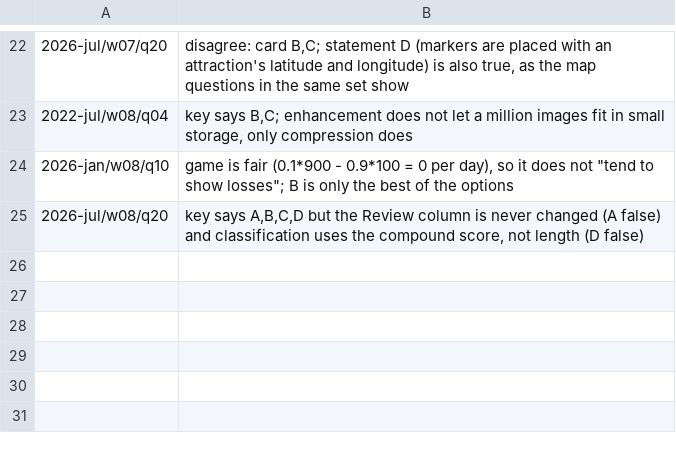
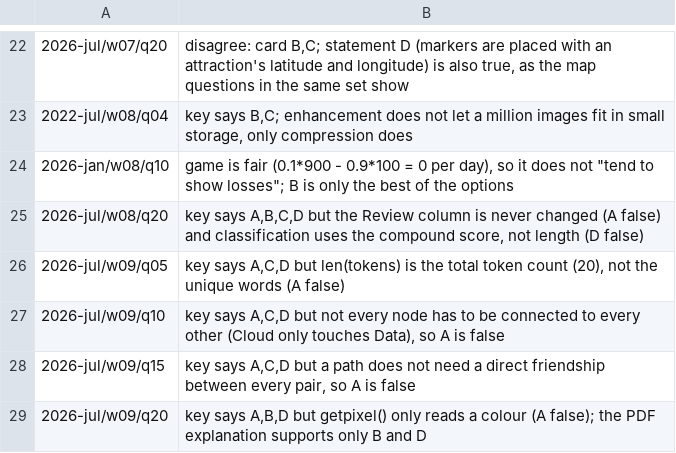
Before and after one commit to JyRaGa/NPTEL-The-Joy-of-Computing-using-Python, a TSV file: index/explain/skipped.tsv, drawn as a sheet; only a part is shown, gaps mark what is left out; the diff names each change by its address in the sheet, - before the commit and + after, or states it on an @@ line.

```diff
--- a/index/explain/skipped.tsv
+++ b/index/explain/skipped.tsv
+row 26: 2026-jul/w09/q05 | key says A,C,D but len(tokens) is the total token count (20), not the unique words (A false)
+row 27: 2026-jul/w09/q10 | key says A,C,D but not every node has to be connected to every other (Cloud only touches Data), so A is false
+row 28: 2026-jul/w09/q15 | key says A,C,D but a path does not need a direct friendship between every pair, so A is false
+row 29: 2026-jul/w09/q20 | key says A,B,D but getpixel() only reads a colour (A false); the PDF explanation supports only B and D
```
Also changed, not shown: 3 other files.
